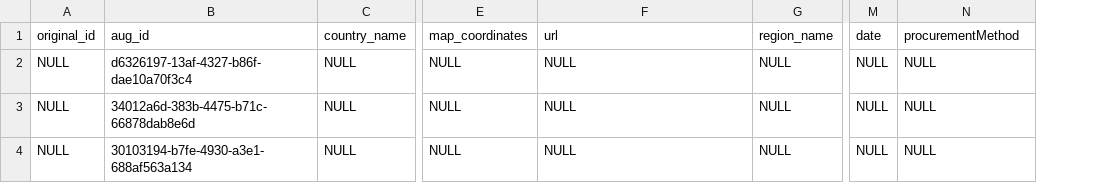
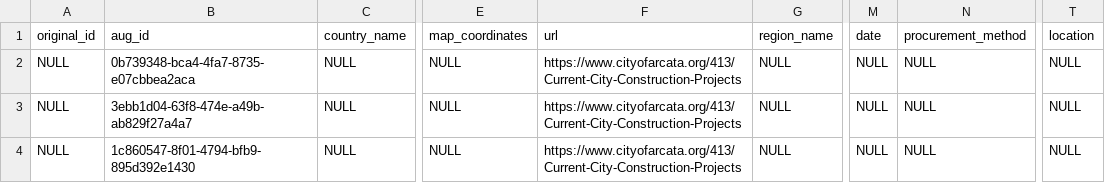
Before and after one commit to RAHULRAOSHINDE/Infrastructure-Project-Tracker, a CSV file: Sample_Datasets/modified_arcata.csv, drawn as a sheet; only a part is shown, gaps mark what is left out; the diff covers the shown part only; the diff names each change by its address in the sheet, - before the commit and + after, or states it on an @@ line.

Commit message:
Added projects for arcata

```diff
--- a/Sample_Datasets/modified_arcata.csv
+++ b/Sample_Datasets/modified_arcata.csv
+column T (location), rows 2-4: all NULL
-N1: procurementMethod
+N1: procurement_method
-B2 (aug_id): d6326197-13af-4327-b86f-dae10a70f3c4
+B2 (aug_id): 0b739348-bca4-4fa7-8735-e07cbbea2aca
-F2:F4 (url): NULL
+F2:F4 (url): https://www.cityofarcata.org/413/Current-City-Construction-Projects
-B3 (aug_id): 34012a6d-383b-4475-b71c-66878dab8e6d
+B3 (aug_id): 3ebb1d04-63f8-474e-a49b-ab829f27a4a7
-B4 (aug_id): 30103194-b7fe-4930-a3e1-688af563a134
+B4 (aug_id): 1c860547-8f01-4794-bfb9-895d392e1430
```
Also changed, not shown: 5 edited cells elsewhere in this file.
